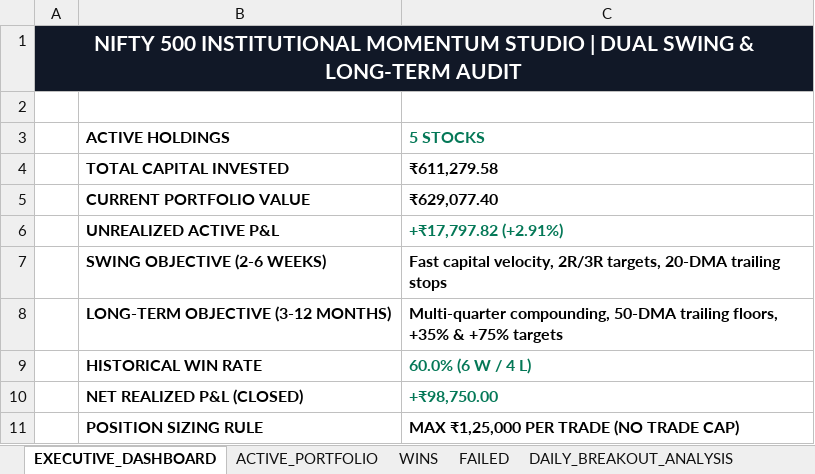
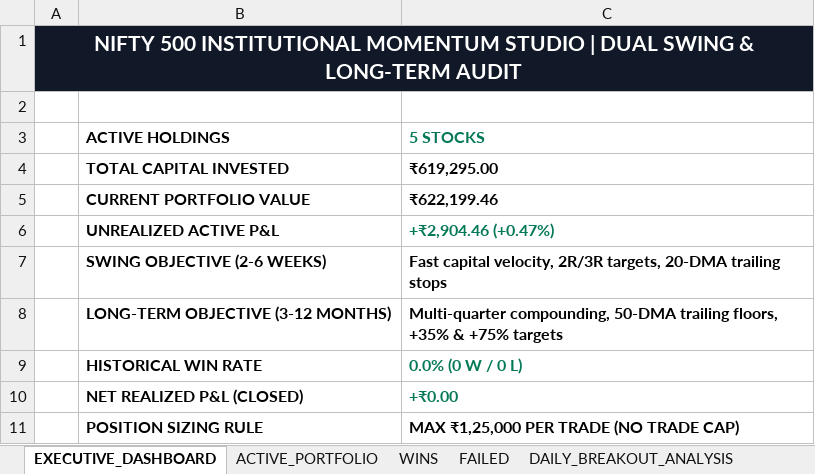
Before and after one commit to sumithjainofficial-max/momentum-nifty-500, an Excel workbook: Excel/Nifty500_Lifecycle_Portfolio_Report.xlsx, sheet EXECUTIVE_DASHBOARD, drawn as a sheet; values as stored, in another font and other column widths than the file's, no borders; the diff names each change by its address in the sheet, - before the commit and + after, or states it on an @@ line.

```diff
--- a/Excel/Nifty500_Lifecycle_Portfolio_Report.xlsx (sheet EXECUTIVE_DASHBOARD)
+++ b/Excel/Nifty500_Lifecycle_Portfolio_Report.xlsx (sheet EXECUTIVE_DASHBOARD)
-C4 (5 STOCKS): ₹611,279.58
+C4 (5 STOCKS): ₹619,295.00
-C5 (5 STOCKS): ₹629,077.40
+C5 (5 STOCKS): ₹622,199.46
-C6 (5 STOCKS): +₹17,797.82 (+2.91%)
+C6 (5 STOCKS): +₹2,904.46 (+0.47%)
-C9 (5 STOCKS): 60.0% (6 W / 4 L)
+C9 (5 STOCKS): 0.0% (0 W / 0 L)
-C10 (5 STOCKS): +₹98,750.00
+C10 (5 STOCKS): +₹0.00
```
Also changed, not shown: sheet FORWARD_TEST_HISTORY, sheet ACTIVE_PORTFOLIO, sheet WINS, sheet SWING_MOMENTUM_DESK, sheet LONG_TERM_WEALTH, sheet FAILED, 1 more sheet, Excel/Nifty500_Stock_Breakout_Analysis.xlsx, 5 other files.
